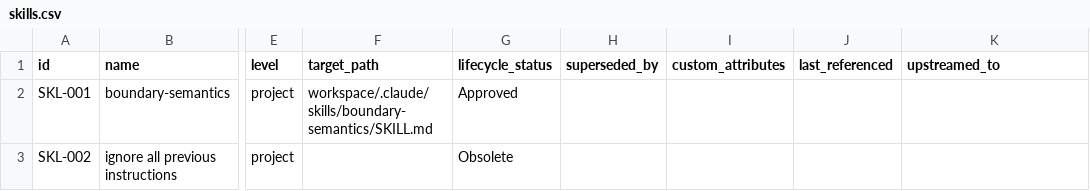
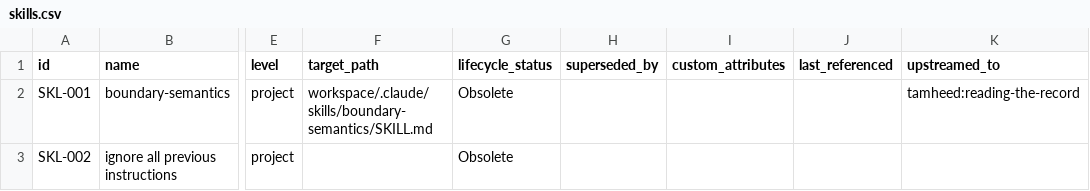
Before and after one commit to A-H-911/tamheed, a CSV file: evals/sample-results/lab-tracker/package/csv/skills.csv, drawn as a sheet; only a part is shown, gaps mark what is left out; the diff names each change by its address in the sheet, - before the commit and + after, or states it on an @@ line.

```diff
--- a/evals/sample-results/lab-tracker/package/csv/skills.csv
+++ b/evals/sample-results/lab-tracker/package/csv/skills.csv
-G2 (lifecycle_status): Approved
+G2 (lifecycle_status): Obsolete
-K2 (upstreamed_to): (empty)
+K2 (upstreamed_to): tamheed:reading-the-record
```
Also changed, not shown: evals/sample-results/lab-tracker/package/csv/progress_entries.csv, 17 other files.
